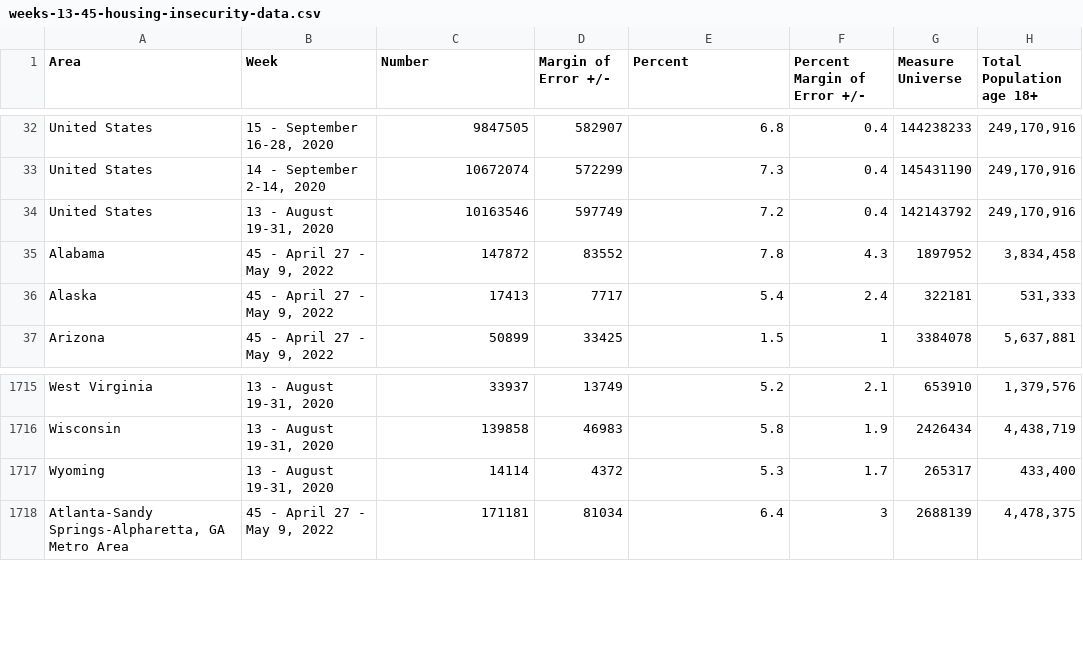
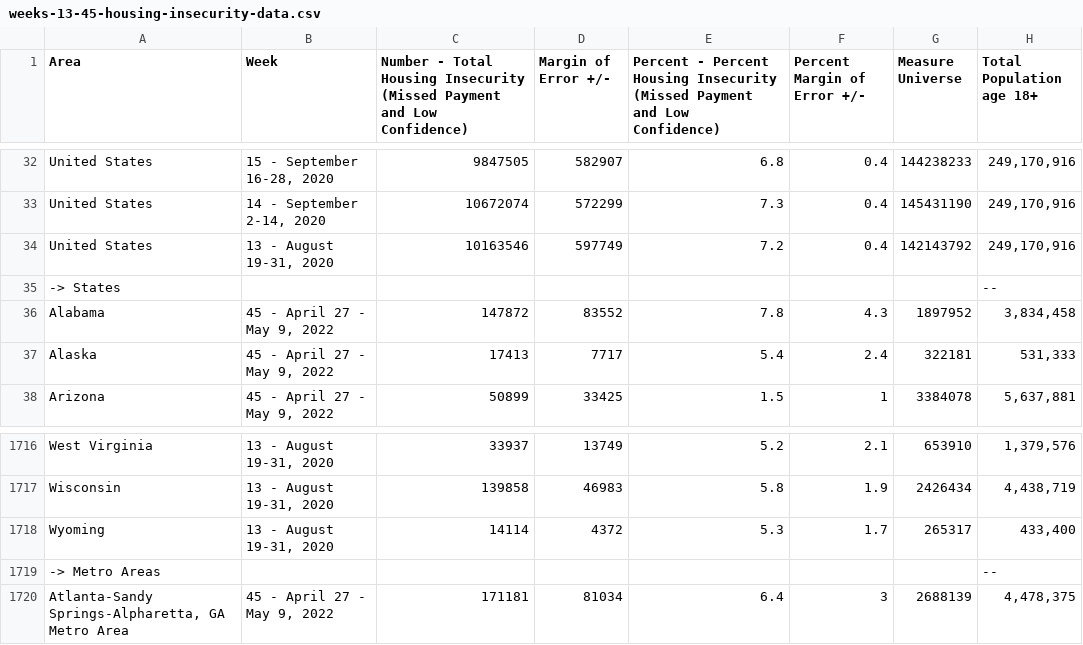
Before and after one commit to vjayne93/blue-team-project-1, a CSV file: csv-data/weeks-13-45-housing-insecurity-data.csv, drawn as a sheet; only a part is shown, gaps mark what is left out; the diff names each change by its address in the sheet, - before the commit and + after, or states it on an @@ line.

```diff
--- a/csv-data/weeks-13-45-housing-insecurity-data.csv
+++ b/csv-data/weeks-13-45-housing-insecurity-data.csv
-C1: Number
+C1: Number - Total Housing Insecurity (Missed Payment and Low Confidence)
-E1: Percent
+E1: Percent - Percent Housing Insecurity (Missed Payment and Low Confidence)
+row 35: -> States |  |  |  |  |  |  | --
+row 1719: -> Metro Areas |  |  |  |  |  |  | --
```
Also changed, not shown: csv-data/2022-census.csv, csv-data/food-insecurity-data.csv, 5 other files.
